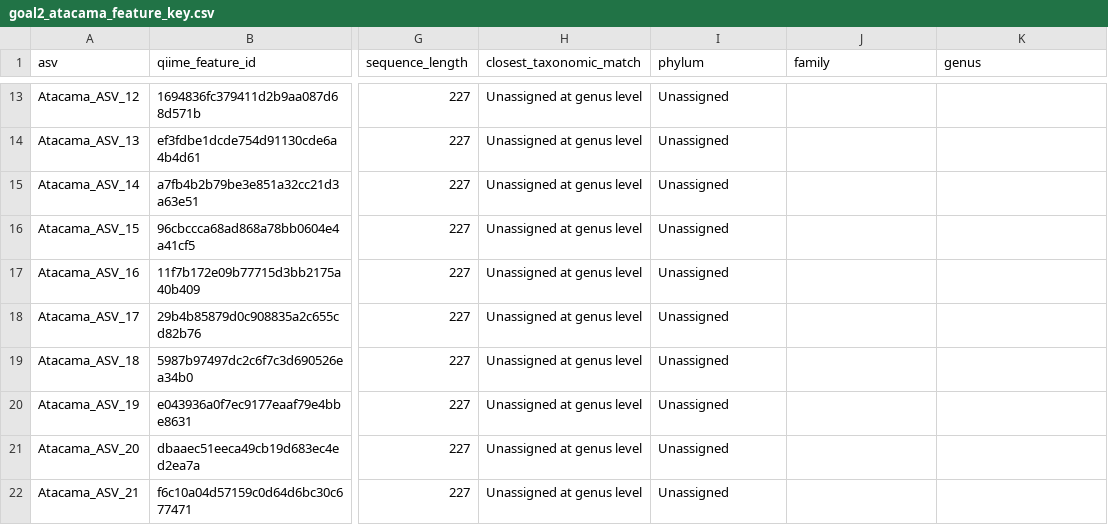
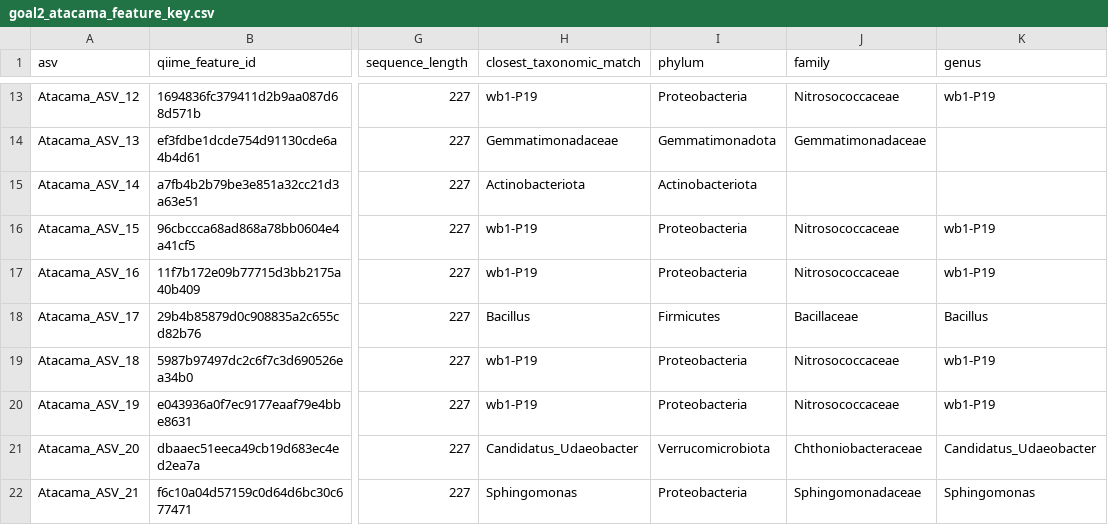
Before and after one commit to Keshavkant02/Phylo-project, a CSV file: soil_16s_class_cache/goal2_atacama_feature_key.csv, drawn as a sheet; only a part is shown, gaps mark what is left out; the diff covers the shown part only; the diff names each change by its address in the sheet, - before the commit and + after, or states it on an @@ line.

Commit message:
Add SILVA closest-reference taxonomy cache

```diff
--- a/soil_16s_class_cache/goal2_atacama_feature_key.csv
+++ b/soil_16s_class_cache/goal2_atacama_feature_key.csv
-H13 (closest_taxonomic_match): Unassigned at genus level
+H13 (closest_taxonomic_match): wb1-P19
-I13 (phylum): Unassigned
+I13 (phylum): Proteobacteria
-J13 (family): (empty)
+J13 (family): Nitrosococcaceae
-K13 (genus): (empty)
+K13 (genus): wb1-P19
-H14 (closest_taxonomic_match): Unassigned at genus level
+H14 (closest_taxonomic_match): Gemmatimonadaceae
-I14 (phylum): Unassigned
+I14 (phylum): Gemmatimonadota
-J14 (family): (empty)
+J14 (family): Gemmatimonadaceae
-H15 (closest_taxonomic_match): Unassigned at genus level
+H15 (closest_taxonomic_match): Actinobacteriota
-I15 (phylum): Unassigned
+I15 (phylum): Actinobacteriota
-H16:H17 (closest_taxonomic_match): Unassigned at genus level
+H16:H17 (closest_taxonomic_match): wb1-P19
-I16:I17 (phylum): Unassigned
+I16:I17 (phylum): Proteobacteria
-J16:J17 (family): (empty)
+J16:J17 (family): Nitrosococcaceae
-K16:K17 (genus): (empty)
+K16:K17 (genus): wb1-P19
-H18 (closest_taxonomic_match): Unassigned at genus level
+H18 (closest_taxonomic_match): Bacillus
-I18 (phylum): Unassigned
+I18 (phylum): Firmicutes
-J18 (family): (empty)
+J18 (family): Bacillaceae
-K18 (genus): (empty)
+K18 (genus): Bacillus
-H19:H20 (closest_taxonomic_match): Unassigned at genus level
+H19:H20 (closest_taxonomic_match): wb1-P19
-I19:I20 (phylum): Unassigned
+I19:I20 (phylum): Proteobacteria
-J19:J20 (family): (empty)
+J19:J20 (family): Nitrosococcaceae
-K19:K20 (genus): (empty)
+K19:K20 (genus): wb1-P19
-H21 (closest_taxonomic_match): Unassigned at genus level
+H21 (closest_taxonomic_match): Candidatus_Udaeobacter
-I21 (phylum): Unassigned
+I21 (phylum): Verrucomicrobiota
-J21 (family): (empty)
+J21 (family): Chthoniobacteraceae
-K21 (genus): (empty)
+K21 (genus): Candidatus_Udaeobacter
-H22 (closest_taxonomic_match): Unassigned at genus level
+H22 (closest_taxonomic_match): Sphingomonas
-I22 (phylum): Unassigned
+I22 (phylum): Proteobacteria
-J22 (family): (empty)
+J22 (family): Sphingomonadaceae
-K22 (genus): (empty)
+K22 (genus): Sphingomonas
```
Also changed, not shown: 158 edited cells elsewhere in this file, 11 other files.
